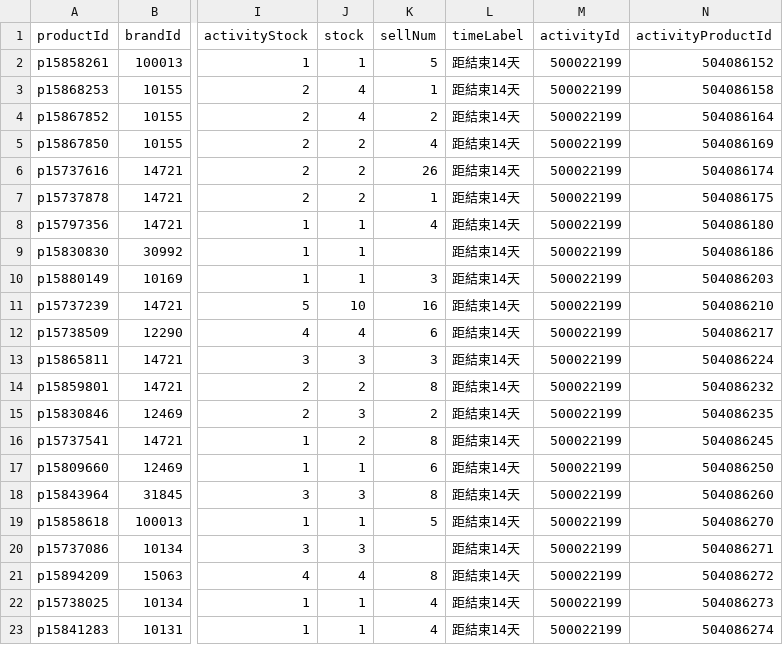
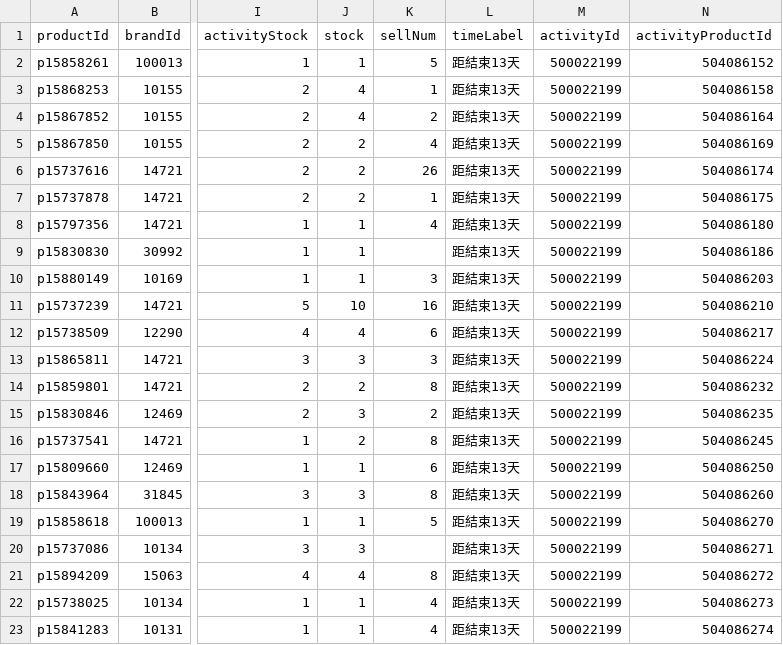
Before and after one commit to sophia-zhang-qwq/cdf-tracker, a CSV file: clearance/clearance_perfume.csv, drawn as a sheet; only a part is shown, gaps mark what is left out; the diff names each change by its address in the sheet, - before the commit and + after, or states it on an @@ line.

```diff
--- a/clearance/clearance_perfume.csv
+++ b/clearance/clearance_perfume.csv
-L2:L23 (timeLabel): 距結束14天
+L2:L23 (timeLabel): 距結束13天
```
Also changed, not shown: clearance/clearance_skincare.csv, clearance/home_preview_perfume.csv, 4 other files.
